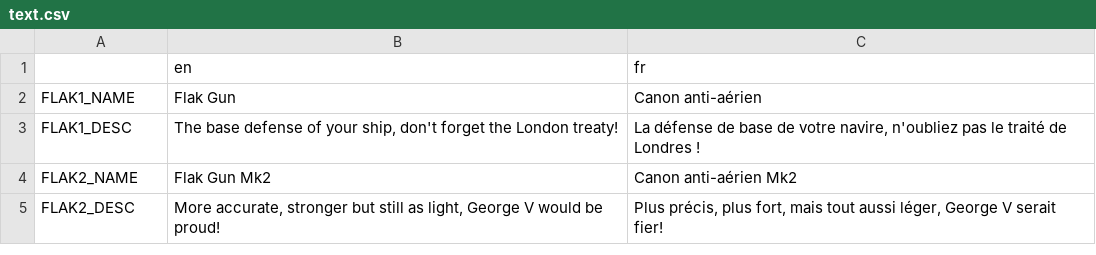
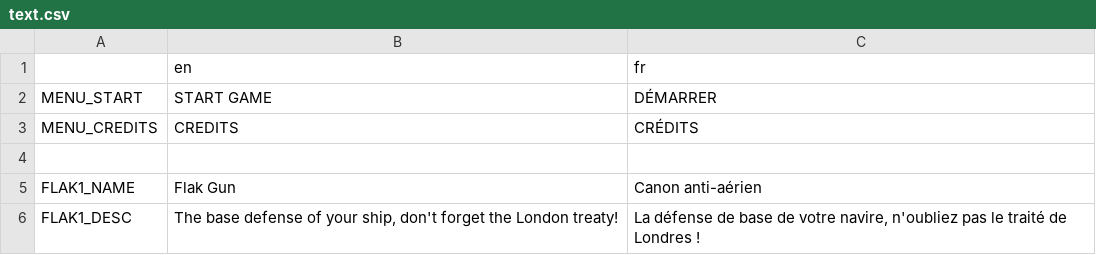
Before and after one commit to Xwilarg/LudumDare54, a CSV file: Translations/text.csv, drawn as a sheet; only a part is shown; the shorter side is filled out with more unchanged rows; the diff names each change by its address in the sheet, - before the commit and + after, or states it on an @@ line.

```diff
--- a/Translations/text.csv
+++ b/Translations/text.csv
+row 2: MENU_START | START GAME | DÉMARRER
+row 3: MENU_CREDITS | CREDITS | CRÉDITS
+row 4: (empty)
```
Also changed, not shown: 2 other files.
